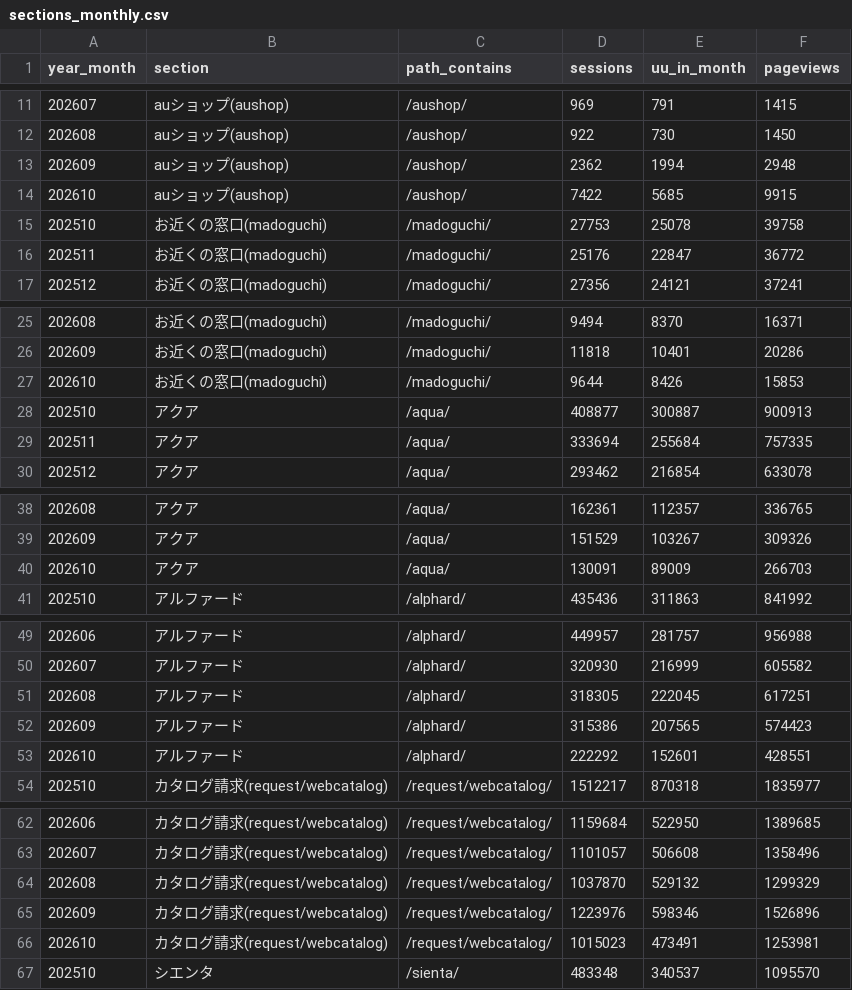
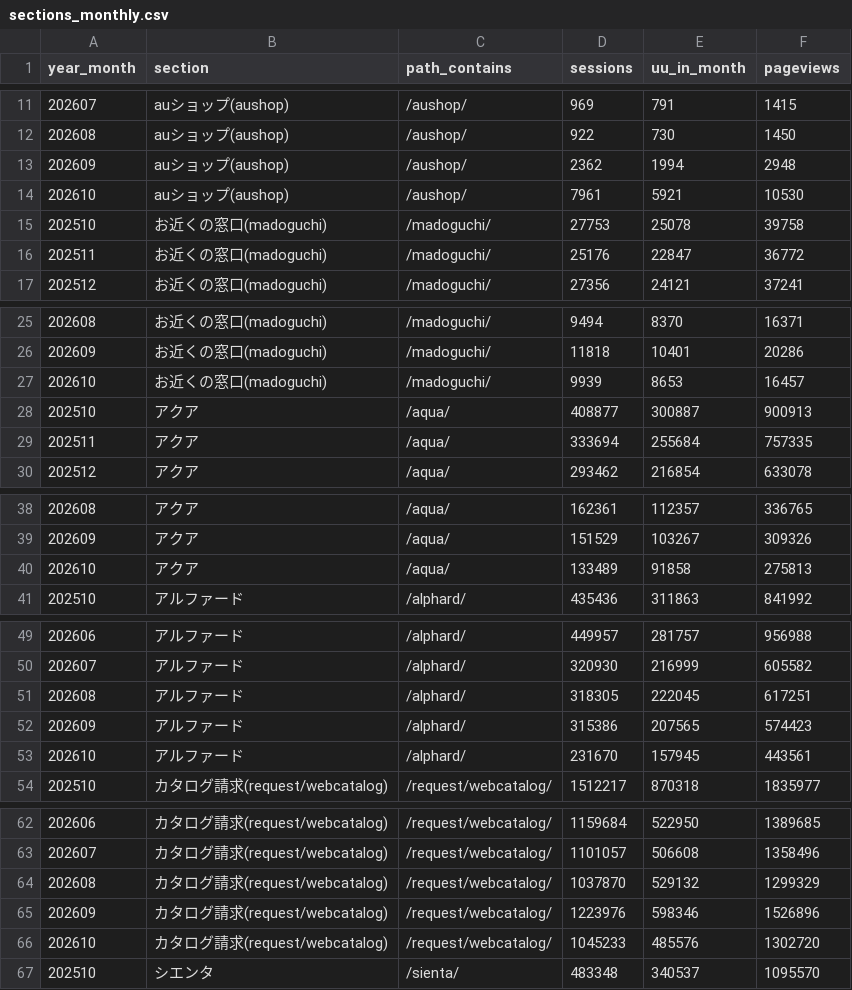
Before and after one commit to ketrketr2/toyota-geo-board, a CSV file: data/ga4/sections/sections_monthly.csv, drawn as a sheet; only a part is shown, gaps mark what is left out; the diff covers the shown part only.

```diff
--- a/data/ga4/sections/sections_monthly.csv
+++ b/data/ga4/sections/sections_monthly.csv
@@ -13,3 +13,3 @@ year_month,section,path_contains,sessions,uu_in_month,pageviews
 202609,auショップ(aushop),/aushop/,2362,1994,2948
-202610,auショップ(aushop),/aushop/,7422,5685,9915
+202610,auショップ(aushop),/aushop/,7961,5921,10530
 202510,お近くの窓口(madoguchi),/madoguchi/,27753,25078,39758
@@ -26,3 +26,3 @@ year_month,section,path_contains,sessions,uu_in_month,pageviews
 202609,お近くの窓口(madoguchi),/madoguchi/,11818,10401,20286
-202610,お近くの窓口(madoguchi),/madoguchi/,9644,8426,15853
+202610,お近くの窓口(madoguchi),/madoguchi/,9939,8653,16457
 202510,アクア,/aqua/,408877,300887,900913
@@ -39,3 +39,3 @@ year_month,section,path_contains,sessions,uu_in_month,pageviews
 202609,アクア,/aqua/,151529,103267,309326
-202610,アクア,/aqua/,130091,89009,266703
+202610,アクア,/aqua/,133489,91858,275813
 202510,アルファード,/alphard/,435436,311863,841992
@@ -52,3 +52,3 @@ year_month,section,path_contains,sessions,uu_in_month,pageviews
 202609,アルファード,/alphard/,315386,207565,574423
-202610,アルファード,/alphard/,222292,152601,428551
+202610,アルファード,/alphard/,231670,157945,443561
 202510,カタログ請求(request/webcatalog),/request/webcatalog/,1512217,870318,1835977
@@ -65,3 +65,3 @@ year_month,section,path_contains,sessions,uu_in_month,pageviews
 202609,カタログ請求(request/webcatalog),/request/webcatalog/,1223976,598346,1526896
-202610,カタログ請求(request/webcatalog),/request/webcatalog/,1015023,473491,1253981
+202610,カタログ請求(request/webcatalog),/request/webcatalog/,1045233,485576,1302720
 202510,シエンタ,/sienta/,483348,340537,1095570
```
Also changed, not shown: 27 edited cells elsewhere in this file, 1 other file.
